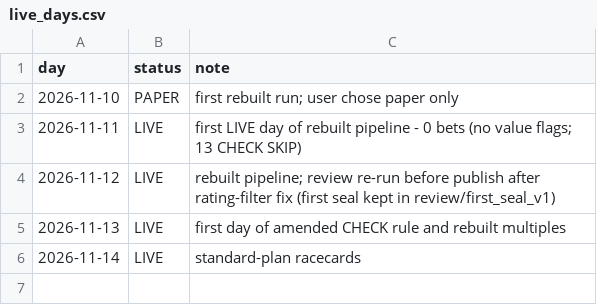
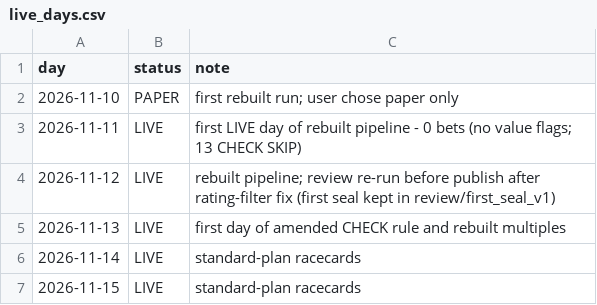
Before and after one commit to tipsearch1-cell/racing-pipeline, a CSV file: data/live_days.csv, drawn as a sheet; the diff names each change by its address in the sheet, - before the commit and + after, or states it on an @@ line.

```diff
--- a/data/live_days.csv
+++ b/data/live_days.csv
+row 7: 2026-11-15 | LIVE | standard-plan racecards
```
Also changed, not shown: 9 other files.
